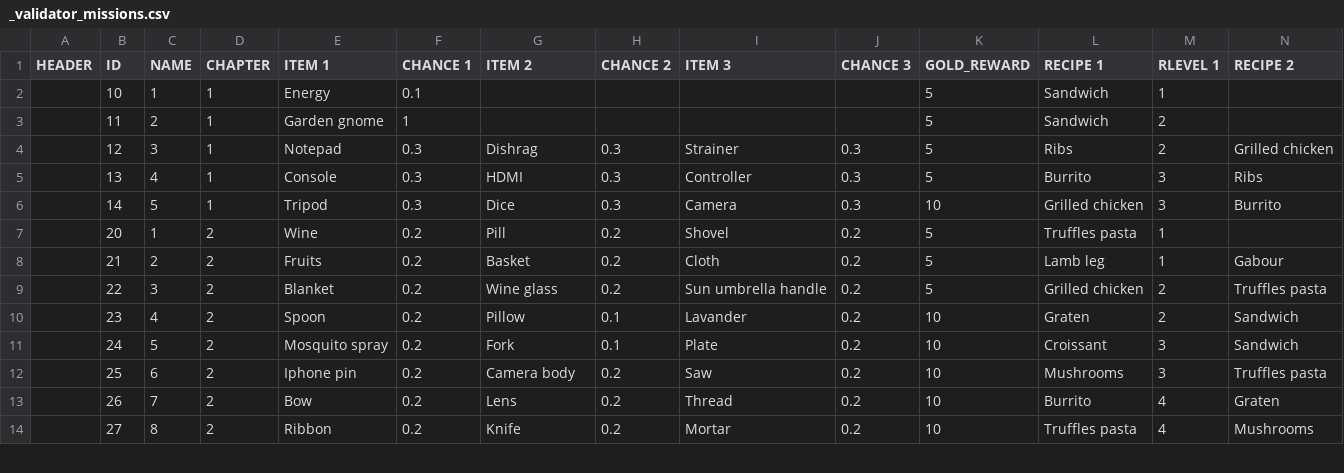
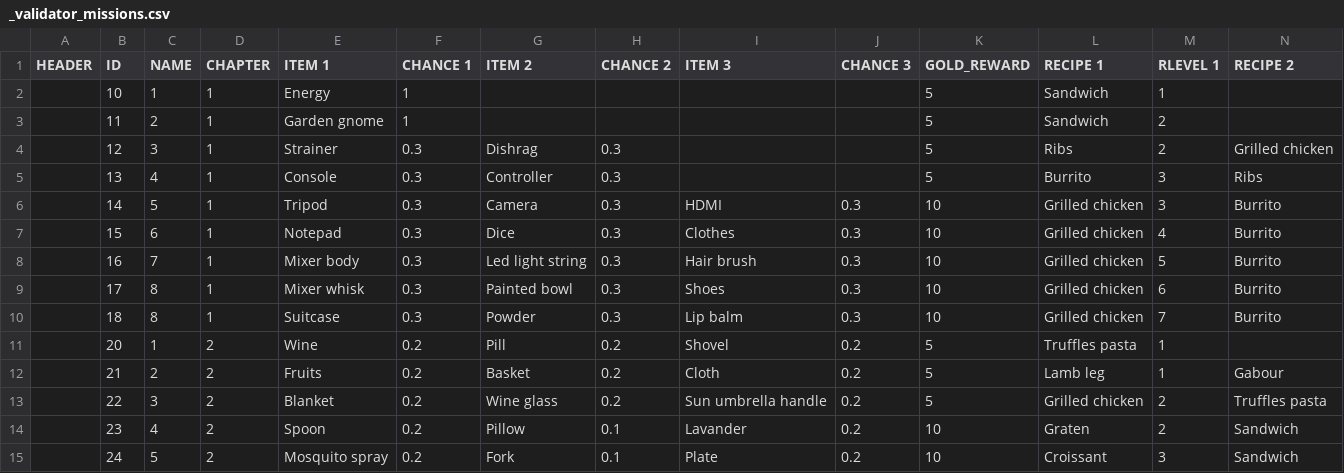
Before and after one commit to corhal/cr-calculator, a CSV file: _validator_missions.csv, drawn as a sheet; only a part is shown; the shorter side is filled out with more unchanged rows; rows hold the shown columns only; the diff names each change by its address in the sheet, - before the commit and + after, or states it on an @@ line.

```diff
--- a/_validator_missions.csv
+++ b/_validator_missions.csv
-F2 (CHANCE 1): 0.1
+F2 (CHANCE 1): 1
-E4 (ITEM 1): Notepad
+E4 (ITEM 1): Strainer
-I4 (ITEM 3): Strainer
+I4 (ITEM 3): (empty)
-J4:J5 (CHANCE 3): 0.3
+J4:J5 (CHANCE 3): (empty)
-G5 (ITEM 2): HDMI
+G5 (ITEM 2): Controller
-I5 (ITEM 3): Controller
+I5 (ITEM 3): (empty)
-G6 (ITEM 2): Dice
+G6 (ITEM 2): Camera
-I6 (ITEM 3): Camera
+I6 (ITEM 3): HDMI
+row 7:  | 15 | 6 | 1 | Notepad | 0.3 | Dice | 0.3 | Clothes | 0.3 | 10 | Grilled chicken | 4 | Burrito
+row 8:  | 16 | 7 | 1 | Mixer body | 0.3 | Led light string | 0.3 | Hair brush | 0.3 | 10 | Grilled chicken | 5 | Burrito
+row 9:  | 17 | 8 | 1 | Mixer whisk | 0.3 | Painted bowl | 0.3 | Shoes | 0.3 | 10 | Grilled chicken | 6 | Burrito
+row 10:  | 18 | 8 | 1 | Suitcase | 0.3 | Powder | 0.3 | Lip balm | 0.3 | 10 | Grilled chicken | 7 | Burrito
```
Also changed, not shown: _validator_items.csv, _validator_quests.csv, 1 other file.
